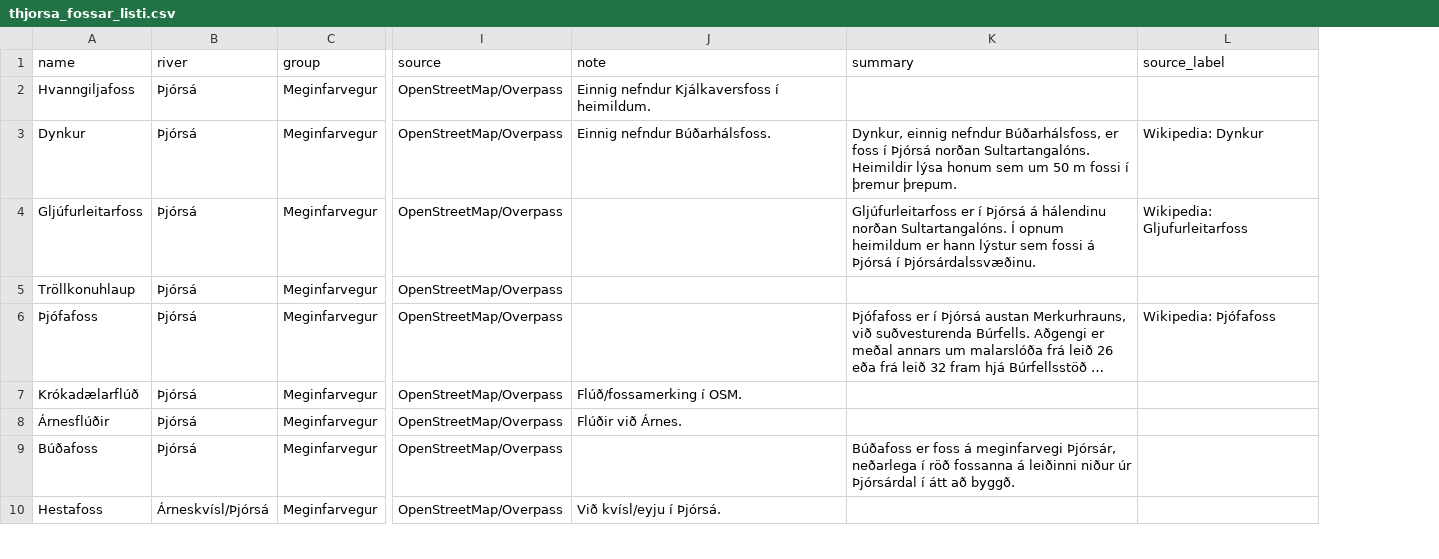
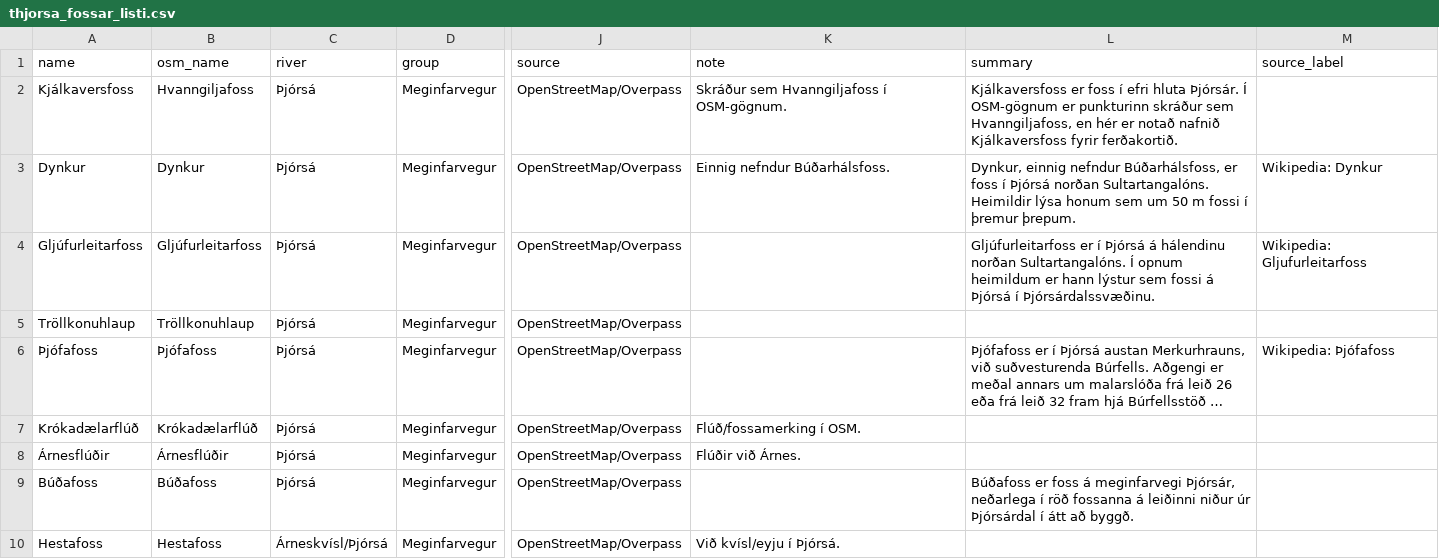
Before and after one commit to eirikurg/fossaferd-simonar-2026, a CSV file: thjorsa_fossar_listi.csv, drawn as a sheet; only a part is shown, gaps mark what is left out; long unchanged cells end in …; addresses are those after the commit; the diff names each change by its address in the sheet, - before the commit and + after, or states it on an @@ line.

```diff
--- a/thjorsa_fossar_listi.csv
+++ b/thjorsa_fossar_listi.csv
+column B (osm_name), rows 2-10: Hvanngiljafoss | Dynkur | Gljúfurleitarfoss | Tröllkonuhlaup | Þjófafoss | Krókadælarflúð | Árnesflúðir | Búðafoss | Hestafoss
-A2 (name): Hvanngiljafoss
+A2 (name): Kjálkaversfoss
-K2 (note): Einnig nefndur Kjálkaversfoss í heimildum.
+K2 (note): Skráður sem Hvanngiljafoss í OSM-gögnum.
-L2 (summary): (empty)
+L2 (summary): Kjálkaversfoss er foss í efri hluta Þjórsár. Í OSM-gögnum er punkturinn skráður sem Hvanngiljafoss, en hér er notað nafnið Kjálkaversfoss fyrir ferðakortið.
```
Also changed, not shown: thjorsa_ferdaplan.csv, 3 other files.
